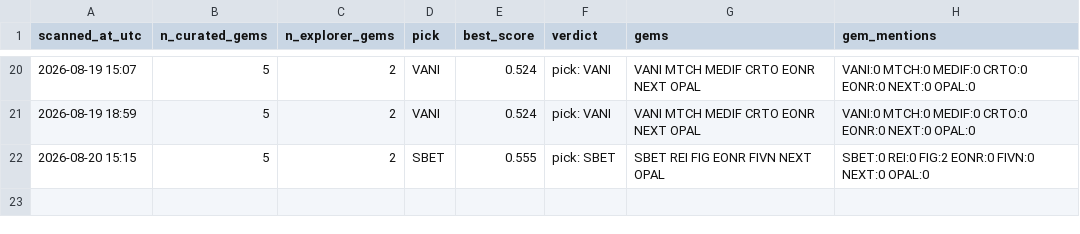
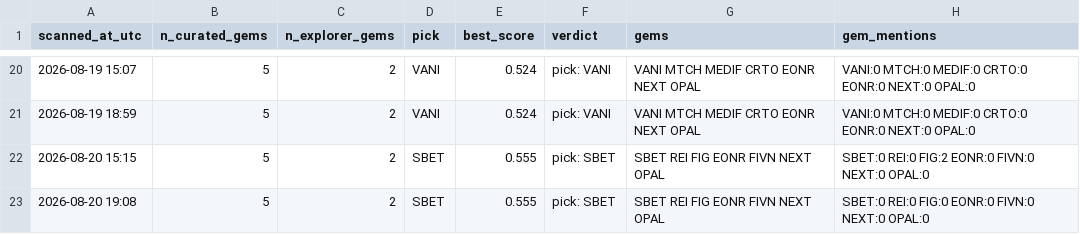
Before and after one commit to cbaduboateng/nicol-calcium-score, a CSV file: portfolio/scans.csv, drawn as a sheet; only a part is shown, gaps mark what is left out.

```diff
--- a/portfolio/scans.csv
+++ b/portfolio/scans.csv
@@ -22 +22,2 @@ scanned_at_utc,n_curated_gems,n_explorer_gems,pick,best_score,verdict,gems,gem_m
 2026-08-20 15:15,5,2,SBET,0.555,pick: SBET,SBET REI FIG EONR FIVN NEXT OPAL,SBET:0 REI:0 FIG:2 EONR:0 FIVN:0 NEXT:0 OPAL:0
+2026-08-20 19:08,5,2,SBET,0.555,pick: SBET,SBET REI FIG EONR FIVN NEXT OPAL,SBET:0 REI:0 FIG:0 EONR:0 FIVN:0 NEXT:0 OPAL:0
```
